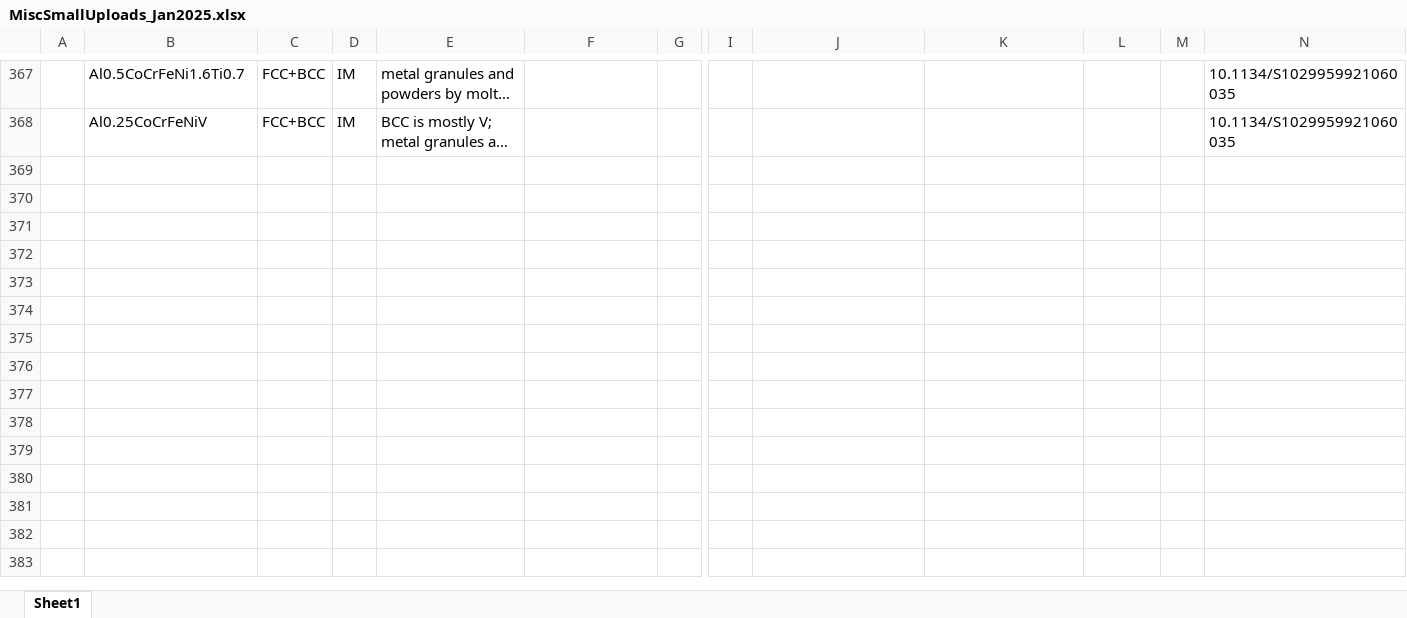
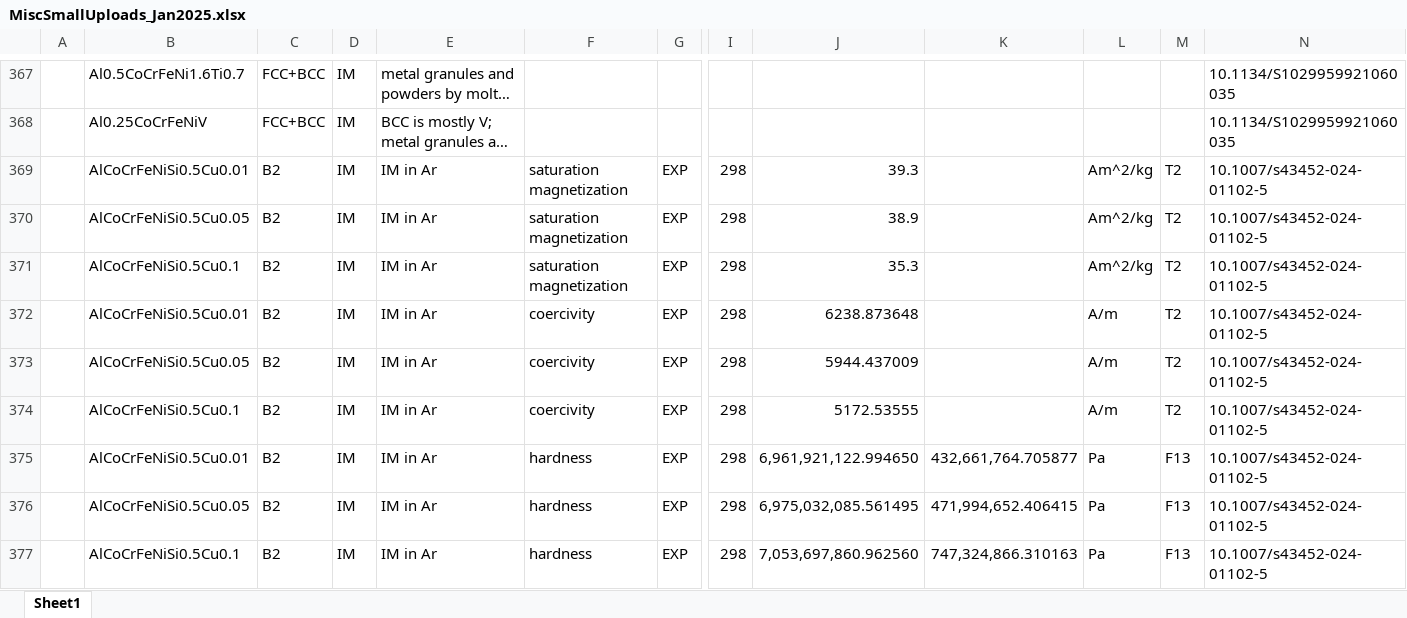
Before and after one commit to amkrajewski/ULTERA-contribute-amkrajewski, an Excel workbook: MiscSmallUploads_Jan2025.xlsx, sheet Sheet1, drawn as a sheet; only a part is shown, gaps mark what is left out; long unchanged cells end in …; values as stored, in another font and other column widths than the file's, no borders; rows hold the shown columns only; the diff names each change by its address in the sheet, - before the commit and + after, or states it on an @@ line.

Commit message:
- extracted data from `10.1007/s43452-024-01102-5`

```diff
--- a/MiscSmallUploads_Jan2025.xlsx (sheet Sheet1)
+++ b/MiscSmallUploads_Jan2025.xlsx (sheet Sheet1)
+row 369:  | AlCoCrFeNiSi0.5Cu0.01 | B2 | IM | IM in Ar | saturation magnetization | EXP | 298 | 39.3 |  | Am^2/kg | T2 | 10.1007/s43452-024-01102-5
+row 370:  | AlCoCrFeNiSi0.5Cu0.05 | B2 | IM | IM in Ar | saturation magnetization | EXP | 298 | 38.9 |  | Am^2/kg | T2 | 10.1007/s43452-024-01102-5
+row 371:  | AlCoCrFeNiSi0.5Cu0.1 | B2 | IM | IM in Ar | saturation magnetization | EXP | 298 | 35.3 |  | Am^2/kg | T2 | 10.1007/s43452-024-01102-5
+row 372:  | AlCoCrFeNiSi0.5Cu0.01 | B2 | IM | IM in Ar | coercivity | EXP | 298 | 6238.873648 |  | A/m | T2 | 10.1007/s43452-024-01102-5
+row 373:  | AlCoCrFeNiSi0.5Cu0.05 | B2 | IM | IM in Ar | coercivity | EXP | 298 | 5944.437009 |  | A/m | T2 | 10.1007/s43452-024-01102-5
+row 374:  | AlCoCrFeNiSi0.5Cu0.1 | B2 | IM | IM in Ar | coercivity | EXP | 298 | 5172.53555 |  | A/m | T2 | 10.1007/s43452-024-01102-5
+row 375:  | AlCoCrFeNiSi0.5Cu0.01 | B2 | IM | IM in Ar | hardness | EXP | 298 | 6,961,921,122.994650 | 432,661,764.705877 | Pa | F13 | 10.1007/s43452-024-01102-5
+row 376:  | AlCoCrFeNiSi0.5Cu0.05 | B2 | IM | IM in Ar | hardness | EXP | 298 | 6,975,032,085.561495 | 471,994,652.406415 | Pa | F13 | 10.1007/s43452-024-01102-5
+row 377:  | AlCoCrFeNiSi0.5Cu0.1 | B2 | IM | IM in Ar | hardness | EXP | 298 | 7,053,697,860.962560 | 747,324,866.310163 | Pa | F13 | 10.1007/s43452-024-01102-5
```
